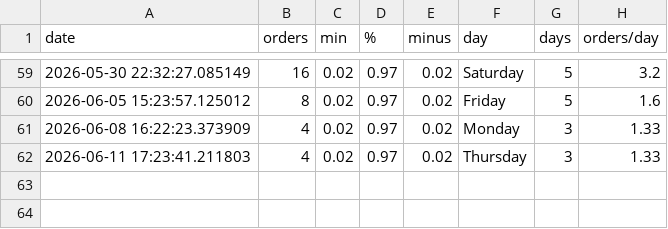
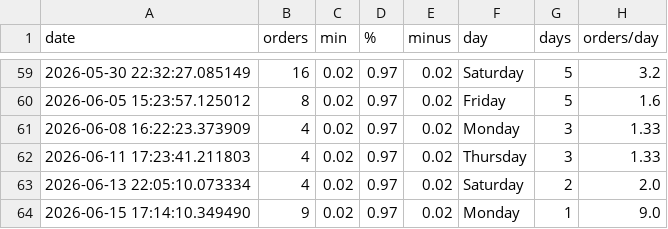
Before and after one commit to EddieFernandezSuit/TCGPlayer, a CSV file: data/analysis_data.csv, drawn as a sheet; only a part is shown, gaps mark what is left out; the diff names each change by its address in the sheet, - before the commit and + after, or states it on an @@ line.

```diff
--- a/data/analysis_data.csv
+++ b/data/analysis_data.csv
+row 63: 2026-06-13 22:05:10.073334 | 4 | 0.02 | 0.97 | 0.02 | Saturday | 2 | 2.0
+row 64: 2026-06-15 17:14:10.349490 | 9 | 0.02 | 0.97 | 0.02 | Monday | 1 | 9.0
```
Also changed, not shown: 3 other files.
